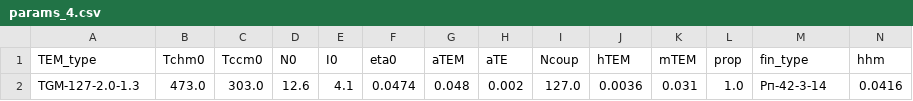
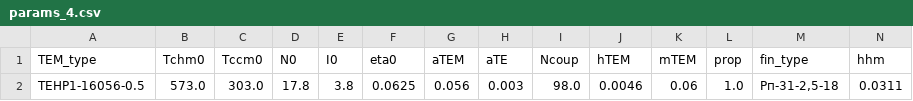
Before and after one commit to Roman-Golubev/basic_RL_model_mlops, a CSV file: artifacts/data_input/params_4.csv, drawn as a sheet; only a part is shown; removed rows and columns are numbered as before the commit, all else as after; rows hold the shown columns only; the diff names each change by its address in the sheet, - before the commit and + after, or states it on an @@ line.

```diff
--- a/artifacts/data_input/params_4.csv
+++ b/artifacts/data_input/params_4.csv
-row 2: TGM-127-2.0-1.3 | 473.0 | 303.0 | 12.6 | 4.1 | 0.0474 | 0.048 | 0.002 | 127.0 | 0.0036 | 0.031 | 1.0 | Рп-42-3-14 | 0.0416
+row 2: TEHP1-16056-0.5 | 573.0 | 303.0 | 17.8 | 3.8 | 0.0625 | 0.056 | 0.003 | 98.0 | 0.0046 | 0.06 | 1.0 | Рп-31-2,5-18 | 0.0311
```
Also changed, not shown: artifacts/data_input/params_1.csv, artifacts/data_input/params_2.csv, 10 other files.
